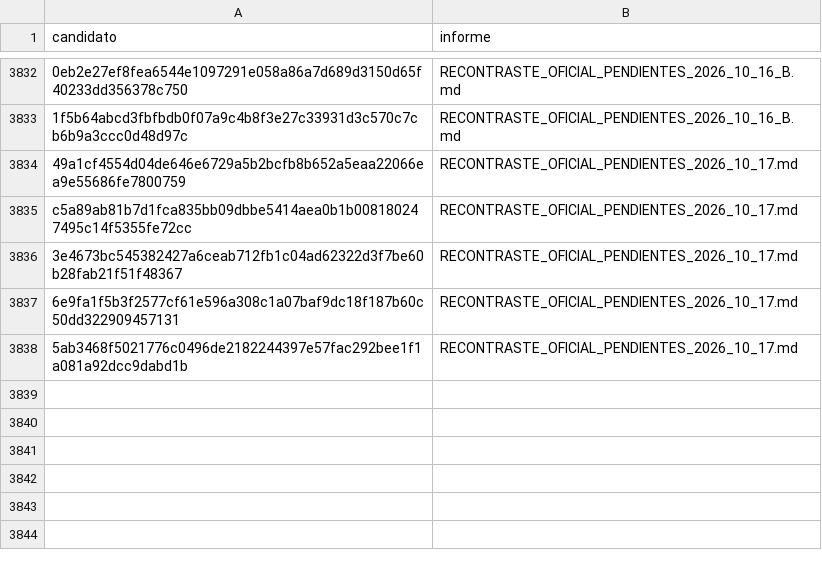
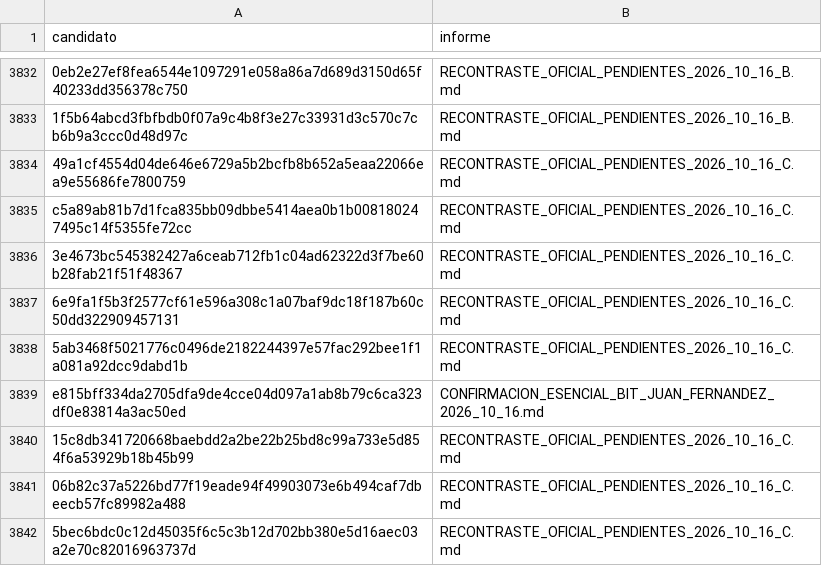
Before and after one commit to BenjaAranda/BecasFind, a CSV file: documentacion/auditoria_corpus/procesados/revisiones_parciales.csv, drawn as a sheet; only a part is shown, gaps mark what is left out; the diff names each change by its address in the sheet, - before the commit and + after, or states it on an @@ line.

```diff
--- a/documentacion/auditoria_corpus/procesados/revisiones_parciales.csv
+++ b/documentacion/auditoria_corpus/procesados/revisiones_parciales.csv
-B3834:B3838 (informe): RECONTRASTE_OFICIAL_PENDIENTES_2026_10_17.md
+B3834:B3838 (informe): RECONTRASTE_OFICIAL_PENDIENTES_2026_10_16_C.md
+row 3839: e815bff334da2705dfa9de4cce04d097a1ab8b79c6ca323df0e83814a3ac50ed | CONFIRMACION_ESENCIAL_BIT_JUAN_FERNANDEZ_2026_10_16.md
+row 3840: 15c8db341720668baebdd2a2be22b25bd8c99a733e5d854f6a53929b18b45b99 | RECONTRASTE_OFICIAL_PENDIENTES_2026_10_16_C.md
+row 3841: 06b82c37a5226bd77f19eade94f49903073e6b494caf7dbeecb57fc89982a488 | RECONTRASTE_OFICIAL_PENDIENTES_2026_10_16_C.md
+row 3842: 5bec6bdc0c12d45035f6c5c3b12d702bb380e5d16aec03a2e70c82016963737d | RECONTRASTE_OFICIAL_PENDIENTES_2026_10_16_C.md
```
Also changed, not shown: documentacion/auditoria_corpus/procesados/archivo_administrativo.csv, documentacion/auditoria_corpus/procesados/avance/por_institucion.csv, 12 other files.
